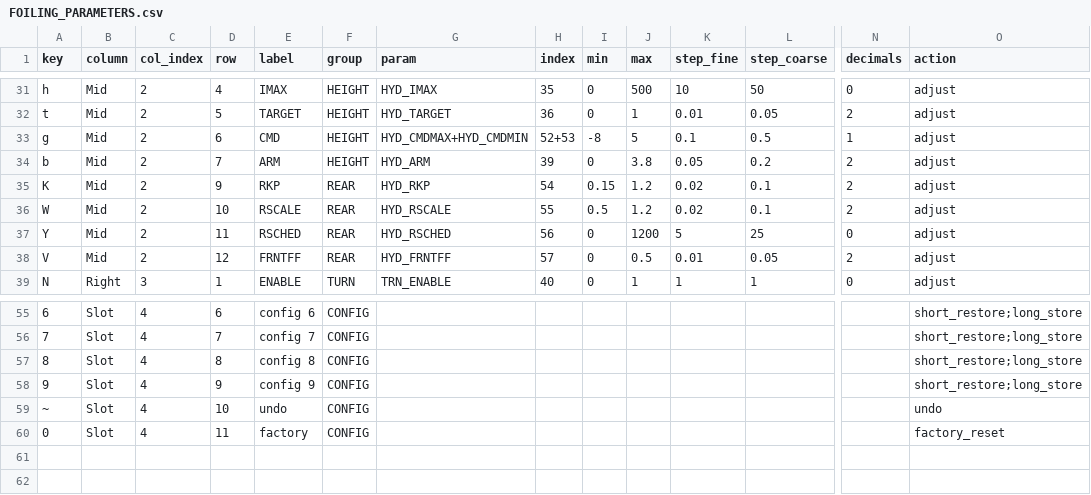
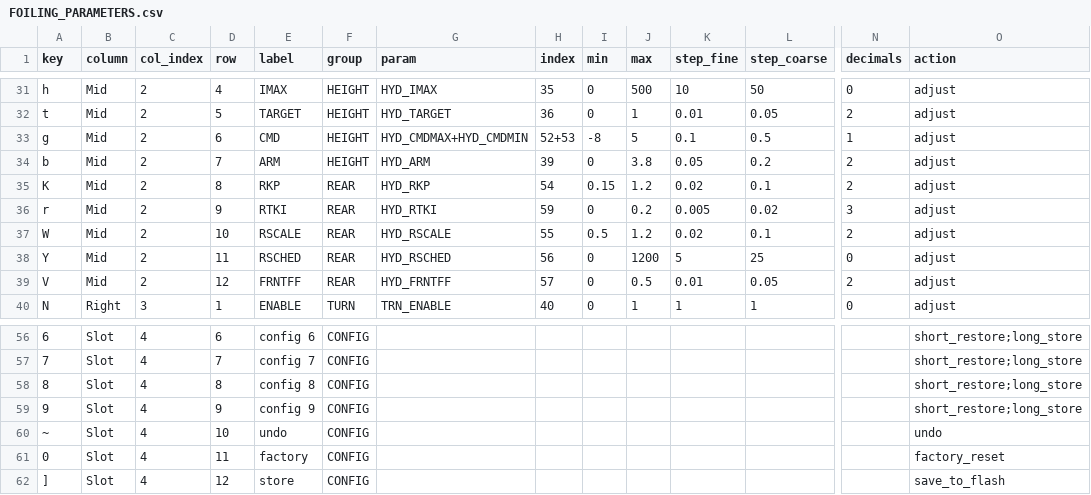
Before and after one commit to Engineers-of-Innovation/eoi-can, a CSV file: FOILING_PARAMETERS.csv, drawn as a sheet; only a part is shown, gaps mark what is left out; rows hold the shown columns only; the diff names each change by its address in the sheet, - before the commit and + after, or states it on an @@ line.

```diff
--- a/FOILING_PARAMETERS.csv
+++ b/FOILING_PARAMETERS.csv
-D35 (row): 9
+D35 (row): 8
+row 36: r | Mid | 2 | 9 | RTKI | REAR | HYD_RTKI | 59 | 0 | 0.2 | 0.005 | 0.02 | 3 | adjust
+row 62: ] | Slot | 4 | 12 | store | CONFIG |  |  |  |  |  |  |  | save_to_flash
```
Also changed, not shown: 16 other files.
